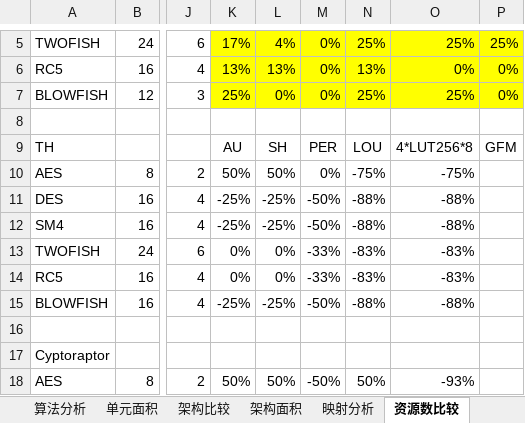
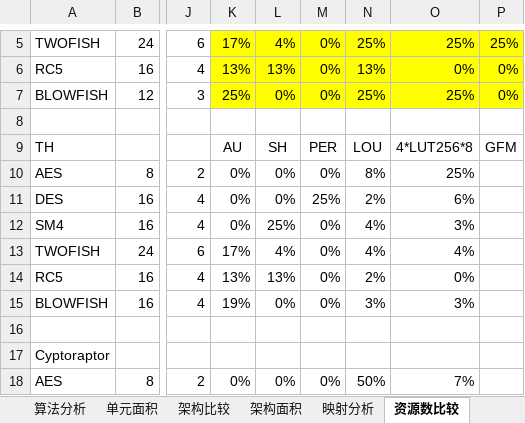
Before and after one commit to zdyzhan/bishe, an Excel workbook: 对比/架构优化_160220.xlsx, sheet 资源数比较, drawn as a sheet; only a part is shown, gaps mark what is left out; values as stored, in another font and other column widths than the file's, no borders; the diff covers the shown part only; the diff names each change by its address in the sheet, - before the commit and + after, or states it on an @@ line.

```diff
--- a/对比/架构优化_160220.xlsx (sheet 资源数比较)
+++ b/对比/架构优化_160220.xlsx (sheet 资源数比较)
-K10: 50%
+K10: 0%
-L10: 50%
+L10: 0%
-N10: -75%
+N10: 8%
-O10: -75%
+O10: 25%
-K11:K12: -25%
+K11:K12: 0%
-L11: -25%
+L11: 0%
-M11: -50%
+M11: 25%
-N11: -88%
+N11: 2%
-O11: -88%
+O11: 6%
-L12: -25%
+L12: 25%
-M12: -50%
+M12: 0%
-N12: -88%
+N12: 4%
-O12: -88%
+O12: 3%
-K13: 0%
+K13: 17%
-L13: 0%
+L13: 4%
-M13:M14: -33%
+M13:M14: 0%
-N13: -83%
+N13: 4%
-O13: -83%
+O13: 4%
-K14: 0%
+K14: 13%
-L14: 0%
+L14: 13%
-N14: -83%
+N14: 2%
-O14: -83%
+O14: 0%
-K15: -25%
+K15: 19%
-L15: -25%
+L15: 0%
-M15: -50%
+M15: 0%
-N15: -88%
+N15: 3%
-O15: -88%
+O15: 3%
-K18: 50%
+K18: 0%
-L18: 50%
+L18: 0%
-M18: -50%
+M18: 0%
-O18: -93%
+O18: 7%
```
Also changed, not shown: 53 edited cells elsewhere in this sheet, other sheet tabs, formulas that keep their value, 15 other files.
